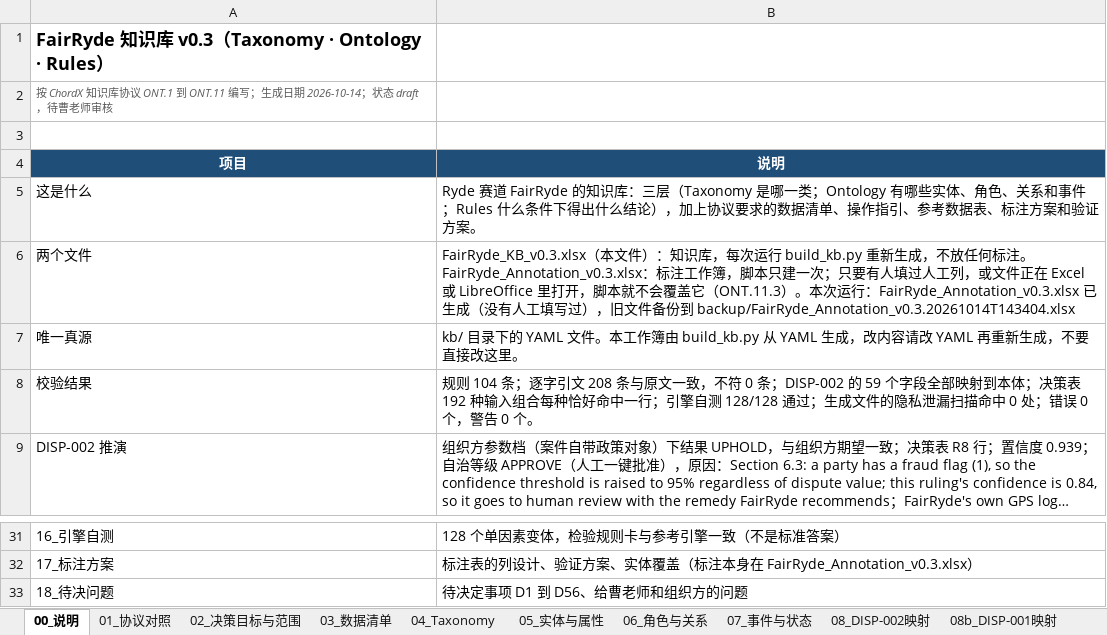
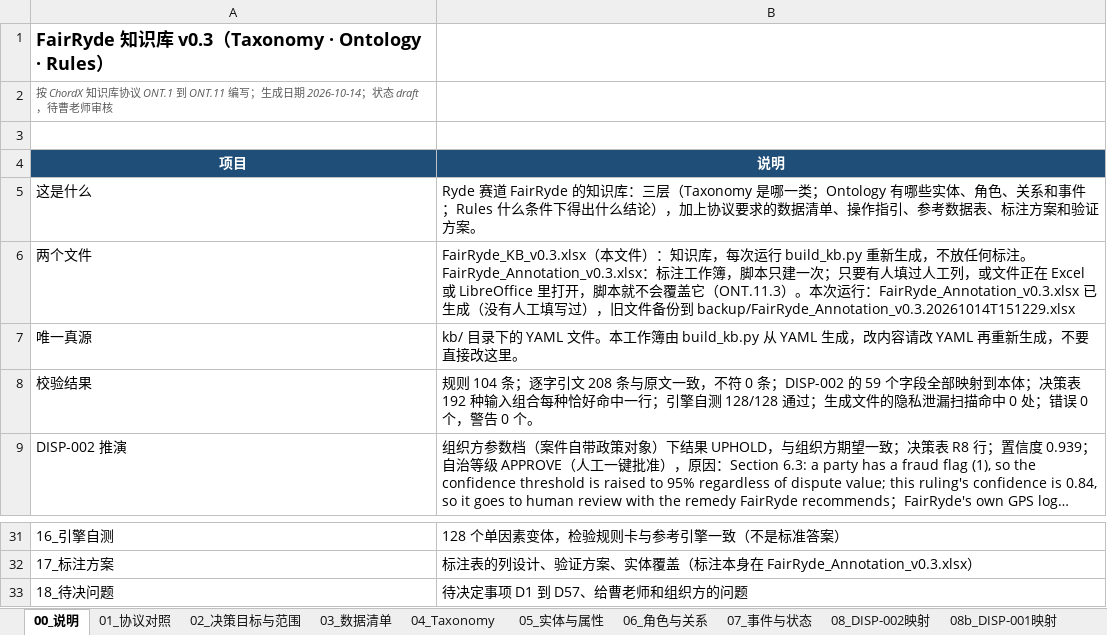
Before and after one commit to Jasperyu01/fairryde, an Excel workbook: kb/out/FairRyde_KB_v0.3.xlsx, sheet 00_说明, drawn as a sheet; only a part is shown, gaps mark what is left out; long unchanged cells end in …; values as stored, in another font and other column widths than the file's, no borders; the diff names each change by its address in the sheet, - before the commit and + after, or states it on an @@ line.

```diff
--- a/kb/out/FairRyde_KB_v0.3.xlsx (sheet 00_说明)
+++ b/kb/out/FairRyde_KB_v0.3.xlsx (sheet 00_说明)
-B6 (说明): …到 backup/FairRyde_Annotation_v0.3.20261014T143404.xlsx
+B6 (说明): …到 backup/FairRyde_Annotation_v0.3.20261014T151229.xlsx
-B33 (说明): 待决定事项 D1 到 D56、给曹老师和组织方的问题
+B33 (说明): 待决定事项 D1 到 D57、给曹老师和组织方的问题
```
Also changed, not shown: sheet 18_待决问题, sheet 09_Rules, sheet 13_审批权限, sheet 11_参考数据, kb/out/FairRyde_Annotation_v0.3.xlsx, 15 other files.
